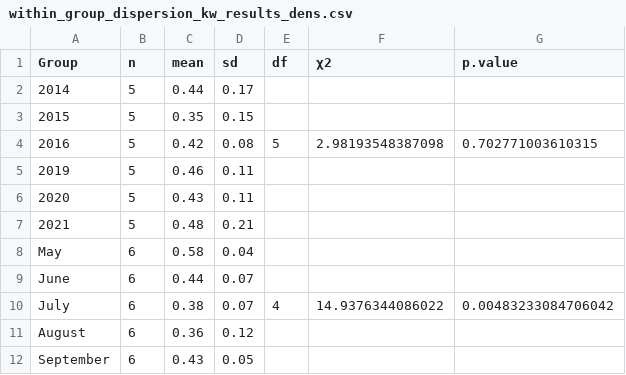
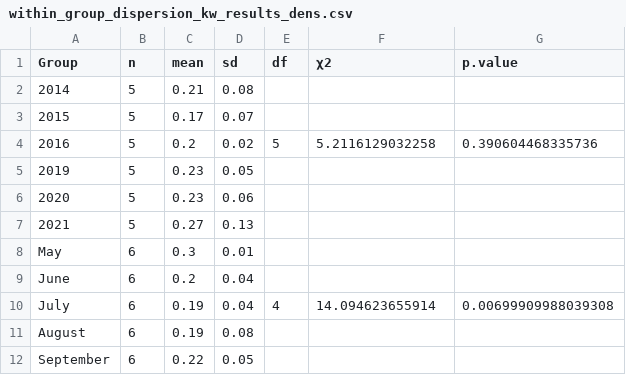
Before and after one commit to hlwander/interannual_zoops, a CSV file: Output/within_group_dispersion_kw_results_dens.csv, drawn as a sheet.

```diff
--- a/Output/within_group_dispersion_kw_results_dens.csv
+++ b/Output/within_group_dispersion_kw_results_dens.csv
@@ -1,12 +1,12 @@
 "Group","n","mean","sd","df","χ2","p.value"
-"2014",5,0.44,0.17," "," "," "
-"2015",5,0.35,0.15," "," "," "
-"2016",5,0.42,0.08,"5","2.98193548387098","0.702771003610315"
-"2019",5,0.46,0.11," "," "," "
-"2020",5,0.43,0.11," "," "," "
-"2021",5,0.48,0.21," "," "," "
-"May",6,0.58,0.04," "," "," "
-"June",6,0.44,0.07," "," "," "
-"July",6,0.38,0.07,"4","14.9376344086022","0.00483233084706042"
-"August",6,0.36,0.12," "," "," "
-"September",6,0.43,0.05," "," "," "
+"2014",5,0.21,0.08," "," "," "
+"2015",5,0.17,0.07," "," "," "
+"2016",5,0.2,0.02,"5","5.2116129032258","0.390604468335736"
+"2019",5,0.23,0.05," "," "," "
+"2020",5,0.23,0.06," "," "," "
+"2021",5,0.27,0.13," "," "," "
+"May",6,0.3,0.01," "," "," "
+"June",6,0.2,0.04," "," "," "
+"July",6,0.19,0.04,"4","14.094623655914","0.00699909988039308"
+"August",6,0.19,0.08," "," "," "
+"September",6,0.22,0.05," "," "," "
```
Also changed, not shown: Output/driver_correlation.csv, Output/env.csv, 4 other files.
